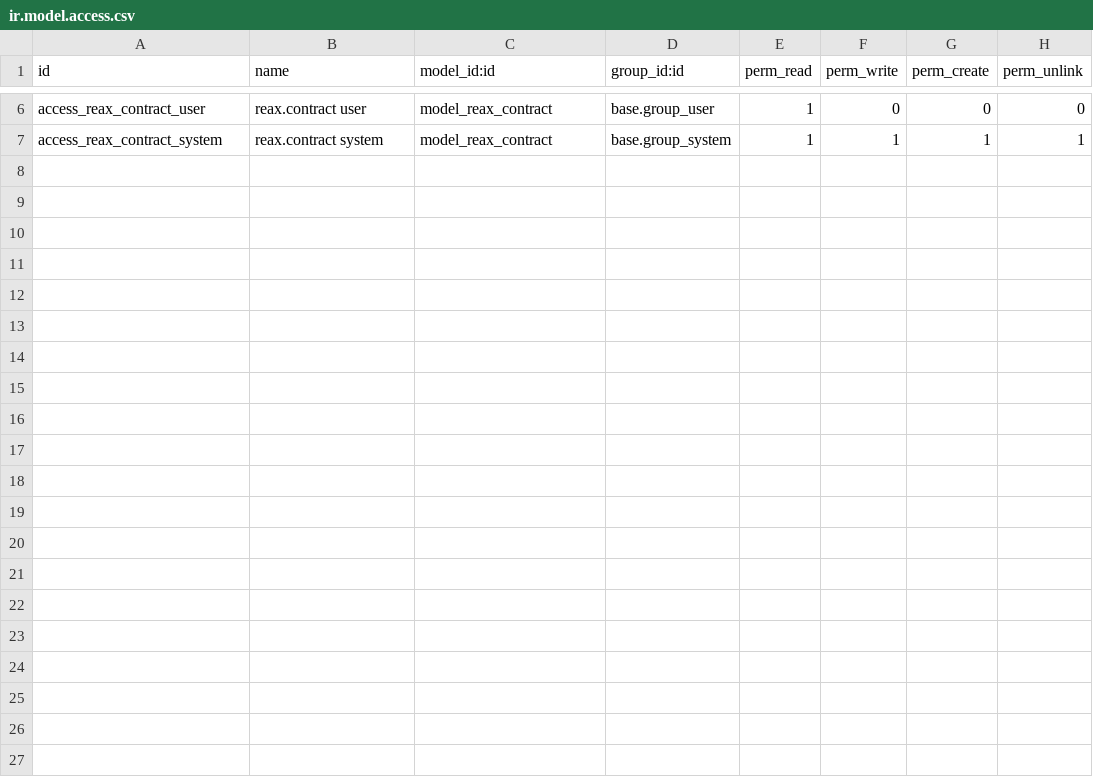
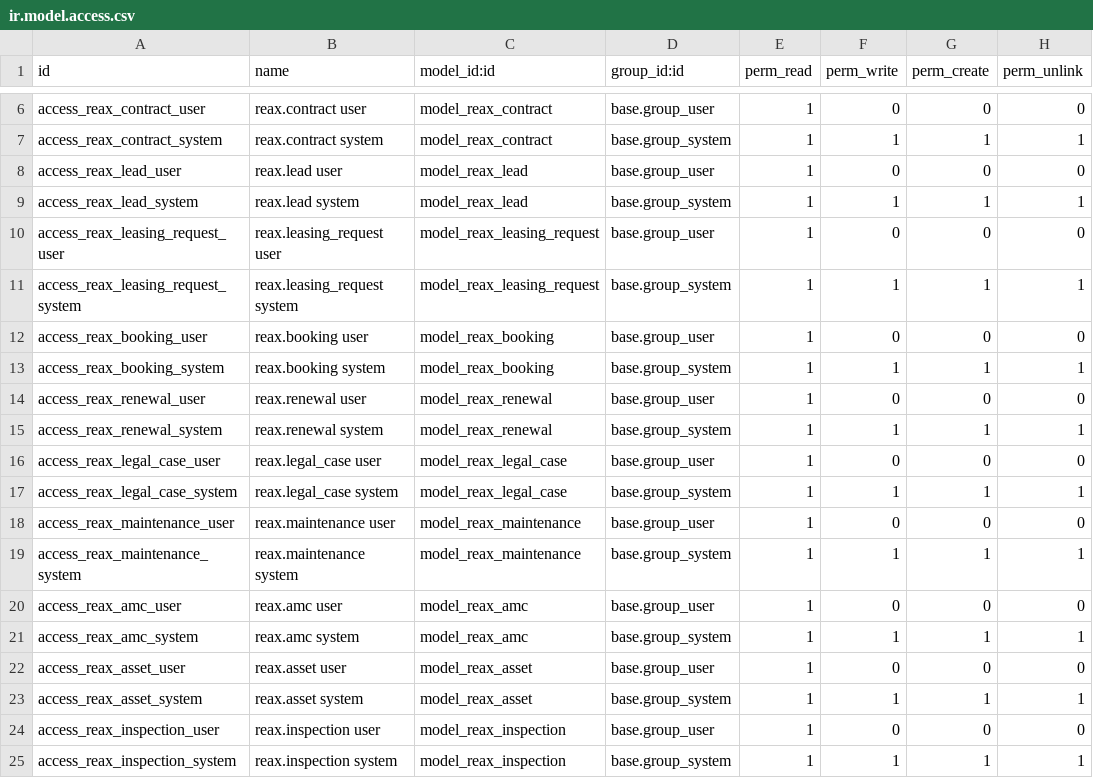
Before and after one commit to ShoaibAhmedSoomro/realestateapp-odoo-connector, a CSV file: realestateapp_connector/security/ir.model.access.csv, drawn as a sheet; only a part is shown, gaps mark what is left out; the diff names each change by its address in the sheet, - before the commit and + after, or states it on an @@ line.

```diff
--- a/realestateapp_connector/security/ir.model.access.csv
+++ b/realestateapp_connector/security/ir.model.access.csv
+row 8: access_reax_lead_user | reax.lead user | model_reax_lead | base.group_user | 1 | 0 | 0 | 0
+row 9: access_reax_lead_system | reax.lead system | model_reax_lead | base.group_system | 1 | 1 | 1 | 1
+row 10: access_reax_leasing_request_user | reax.leasing_request user | model_reax_leasing_request | base.group_user | 1 | 0 | 0 | 0
+row 11: access_reax_leasing_request_system | reax.leasing_request system | model_reax_leasing_request | base.group_system | 1 | 1 | 1 | 1
+row 12: access_reax_booking_user | reax.booking user | model_reax_booking | base.group_user | 1 | 0 | 0 | 0
+row 13: access_reax_booking_system | reax.booking system | model_reax_booking | base.group_system | 1 | 1 | 1 | 1
+row 14: access_reax_renewal_user | reax.renewal user | model_reax_renewal | base.group_user | 1 | 0 | 0 | 0
+row 15: access_reax_renewal_system | reax.renewal system | model_reax_renewal | base.group_system | 1 | 1 | 1 | 1
+row 16: access_reax_legal_case_user | reax.legal_case user | model_reax_legal_case | base.group_user | 1 | 0 | 0 | 0
+row 17: access_reax_legal_case_system | reax.legal_case system | model_reax_legal_case | base.group_system | 1 | 1 | 1 | 1
+row 18: access_reax_maintenance_user | reax.maintenance user | model_reax_maintenance | base.group_user | 1 | 0 | 0 | 0
+row 19: access_reax_maintenance_system | reax.maintenance system | model_reax_maintenance | base.group_system | 1 | 1 | 1 | 1
+row 20: access_reax_amc_user | reax.amc user | model_reax_amc | base.group_user | 1 | 0 | 0 | 0
+row 21: access_reax_amc_system | reax.amc system | model_reax_amc | base.group_system | 1 | 1 | 1 | 1
+row 22: access_reax_asset_user | reax.asset user | model_reax_asset | base.group_user | 1 | 0 | 0 | 0
+row 23: access_reax_asset_system | reax.asset system | model_reax_asset | base.group_system | 1 | 1 | 1 | 1
+row 24: access_reax_inspection_user | reax.inspection user | model_reax_inspection | base.group_user | 1 | 0 | 0 | 0
+row 25: access_reax_inspection_system | reax.inspection system | model_reax_inspection | base.group_system | 1 | 1 | 1 | 1
```
Also changed, not shown: 7 other files.
